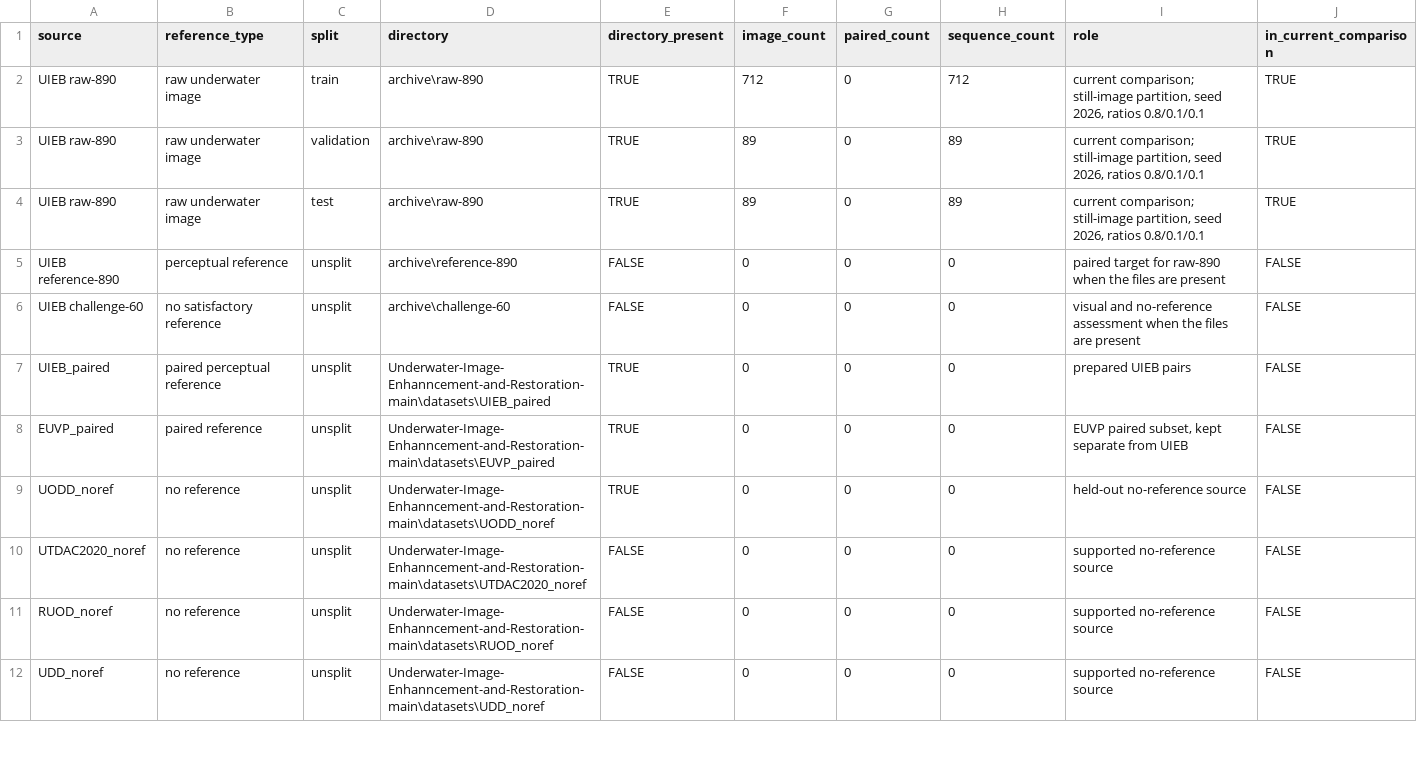
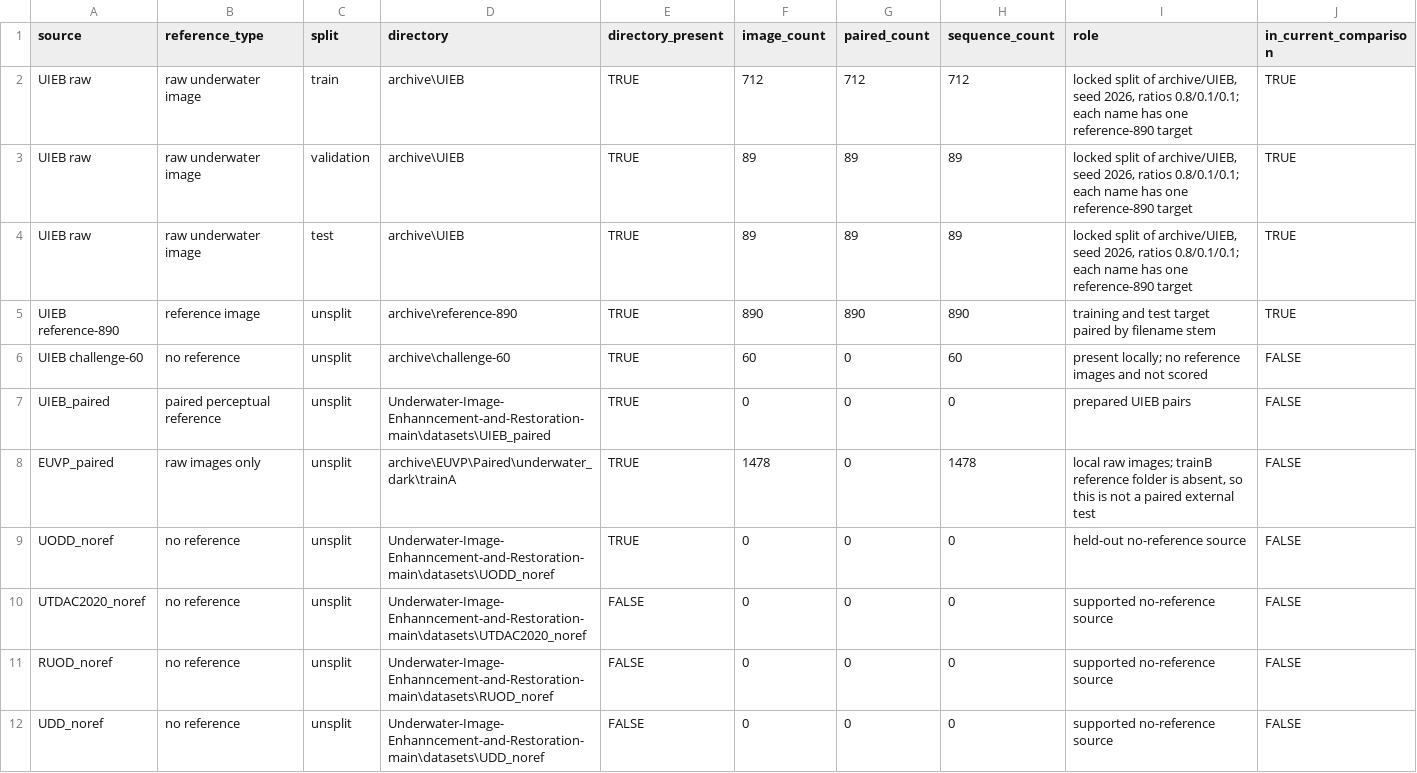
Before and after one commit to fizzahsohail429/Underwater-images-restoration-v2, a CSV file: paper_records/dataset_counts.csv, drawn as a sheet; only a part is shown.

```diff
--- a/paper_records/dataset_counts.csv
+++ b/paper_records/dataset_counts.csv
@@ -1,9 +1,9 @@
 source,reference_type,split,directory,directory_present,image_count,paired_count,sequence_count,role,in_current_comparison
-UIEB raw-890,raw underwater image,train,archive\raw-890,TRUE,712,0,712,"current comparison; still-image partition, seed 2026, ratios 0.8/0.1/0.1",TRUE
-UIEB raw-890,raw underwater image,validation,archive\raw-890,TRUE,89,0,89,"current comparison; still-image partition, seed 2026, ratios 0.8/0.1/0.1",TRUE
-UIEB raw-890,raw underwater image,test,archive\raw-890,TRUE,89,0,89,"current comparison; still-image partition, seed 2026, ratios 0.8/0.1/0.1",TRUE
-UIEB reference-890,perceptual reference,unsplit,archive\reference-890,FALSE,0,0,0,paired target for raw-890 when the files are present,FALSE
-UIEB challenge-60,no satisfactory reference,unsplit,archive\challenge-60,FALSE,0,0,0,visual and no-reference assessment when the files are present,FALSE
+UIEB raw,raw underwater image,train,archive\UIEB,TRUE,712,712,712,"locked split of archive/UIEB, seed 2026, ratios 0.8/0.1/0.1; each name has one reference-890 target",TRUE
+UIEB raw,raw underwater image,validation,archive\UIEB,TRUE,89,89,89,"locked split of archive/UIEB, seed 2026, ratios 0.8/0.1/0.1; each name has one reference-890 target",TRUE
+UIEB raw,raw underwater image,test,archive\UIEB,TRUE,89,89,89,"locked split of archive/UIEB, seed 2026, ratios 0.8/0.1/0.1; each name has one reference-890 target",TRUE
+UIEB reference-890,reference image,unsplit,archive\reference-890,TRUE,890,890,890,training and test target paired by filename stem,TRUE
+UIEB challenge-60,no reference,unsplit,archive\challenge-60,TRUE,60,0,60,present locally; no reference images and not scored,FALSE
 UIEB_paired,paired perceptual reference,unsplit,Underwater-Image-Enhanncement-and-Restoration-main\datasets\UIEB_paired,TRUE,0,0,0,prepared UIEB pairs,FALSE
-EUVP_paired,paired reference,unsplit,Underwater-Image-Enhanncement-and-Restoration-main\datasets\EUVP_paired,TRUE,0,0,0,"EUVP paired subset, kept separate from UIEB",FALSE
+EUVP_paired,raw images only,unsplit,archive\EUVP\Paired\underwater_dark\trainA,TRUE,1478,0,1478,"local raw images; trainB reference folder is absent, so this is not a paired external test",FALSE
 UODD_noref,no reference,unsplit,Underwater-Image-Enhanncement-and-Restoration-main\datasets\UODD_noref,TRUE,0,0,0,held-out no-reference source,FALSE
```
Also changed, not shown: 12 other files.
